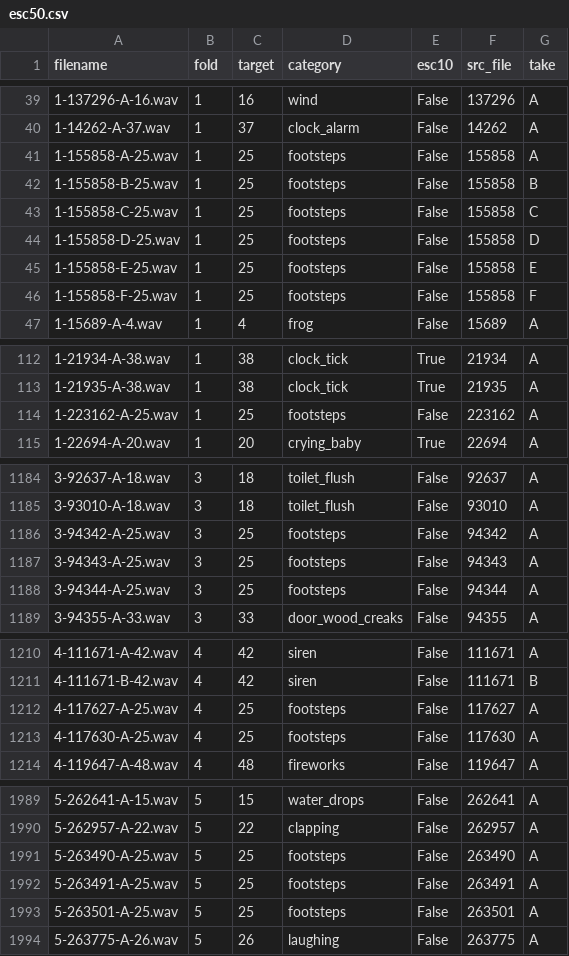
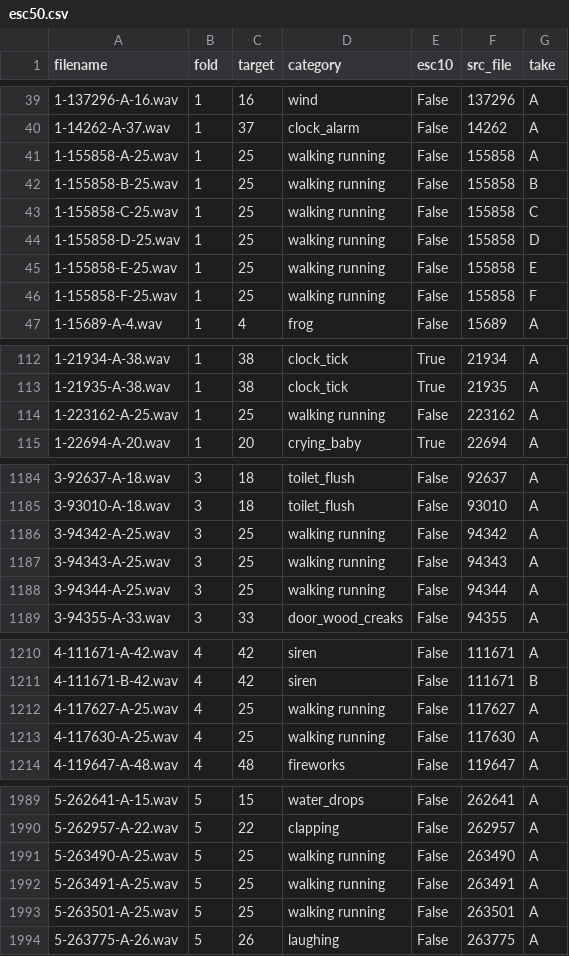
Before and after one commit to FangLingxiao/AutoSFX, a CSV file: esc50.csv, drawn as a sheet; only a part is shown, gaps mark what is left out; the diff covers the shown part only.

```diff
--- a/esc50.csv
+++ b/esc50.csv
@@ -40,8 +40,8 @@ filename,fold,target,category,esc10,src_file,take
 1-14262-A-37.wav,1,37,clock_alarm,False,14262,A
-1-155858-A-25.wav,1,25,footsteps,False,155858,A
-1-155858-B-25.wav,1,25,footsteps,False,155858,B
-1-155858-C-25.wav,1,25,footsteps,False,155858,C
-1-155858-D-25.wav,1,25,footsteps,False,155858,D
-1-155858-E-25.wav,1,25,footsteps,False,155858,E
-1-155858-F-25.wav,1,25,footsteps,False,155858,F
+1-155858-A-25.wav,1,25,walking running,False,155858,A
+1-155858-B-25.wav,1,25,walking running,False,155858,B
+1-155858-C-25.wav,1,25,walking running,False,155858,C
+1-155858-D-25.wav,1,25,walking running,False,155858,D
+1-155858-E-25.wav,1,25,walking running,False,155858,E
+1-155858-F-25.wav,1,25,walking running,False,155858,F
 1-15689-A-4.wav,1,4,frog,False,15689,A
@@ -113,3 +113,3 @@ filename,fold,target,category,esc10,src_file,take
 1-21935-A-38.wav,1,38,clock_tick,True,21935,A
-1-223162-A-25.wav,1,25,footsteps,False,223162,A
+1-223162-A-25.wav,1,25,walking running,False,223162,A
 1-22694-A-20.wav,1,20,crying_baby,True,22694,A
@@ -1185,5 +1185,5 @@ filename,fold,target,category,esc10,src_file,take
 3-93010-A-18.wav,3,18,toilet_flush,False,93010,A
-3-94342-A-25.wav,3,25,footsteps,False,94342,A
-3-94343-A-25.wav,3,25,footsteps,False,94343,A
-3-94344-A-25.wav,3,25,footsteps,False,94344,A
+3-94342-A-25.wav,3,25,walking running,False,94342,A
+3-94343-A-25.wav,3,25,walking running,False,94343,A
+3-94344-A-25.wav,3,25,walking running,False,94344,A
 3-94355-A-33.wav,3,33,door_wood_creaks,False,94355,A
@@ -1211,4 +1211,4 @@ filename,fold,target,category,esc10,src_file,take
 4-111671-B-42.wav,4,42,siren,False,111671,B
-4-117627-A-25.wav,4,25,footsteps,False,117627,A
-4-117630-A-25.wav,4,25,footsteps,False,117630,A
+4-117627-A-25.wav,4,25,walking running,False,117627,A
+4-117630-A-25.wav,4,25,walking running,False,117630,A
 4-119647-A-48.wav,4,48,fireworks,False,119647,A
@@ -1990,5 +1990,5 @@ filename,fold,target,category,esc10,src_file,take
 5-262957-A-22.wav,5,22,clapping,False,262957,A
-5-263490-A-25.wav,5,25,footsteps,False,263490,A
-5-263491-A-25.wav,5,25,footsteps,False,263491,A
-5-263501-A-25.wav,5,25,footsteps,False,263501,A
+5-263490-A-25.wav,5,25,walking running,False,263490,A
+5-263491-A-25.wav,5,25,walking running,False,263491,A
+5-263501-A-25.wav,5,25,walking running,False,263501,A
 5-263775-A-26.wav,5,26,laughing,False,263775,A
```
Also changed, not shown: 5 added rows and 25 edited cells elsewhere in this file, 3 other files.
